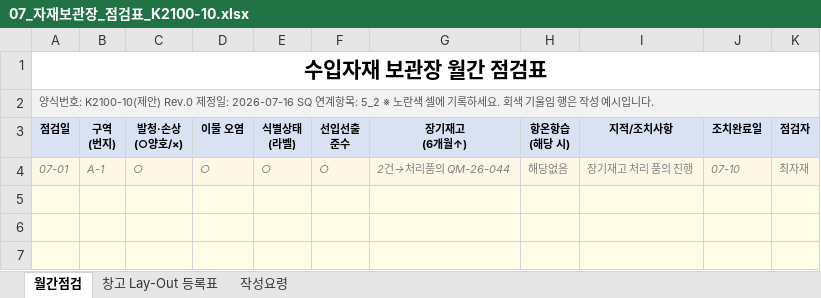
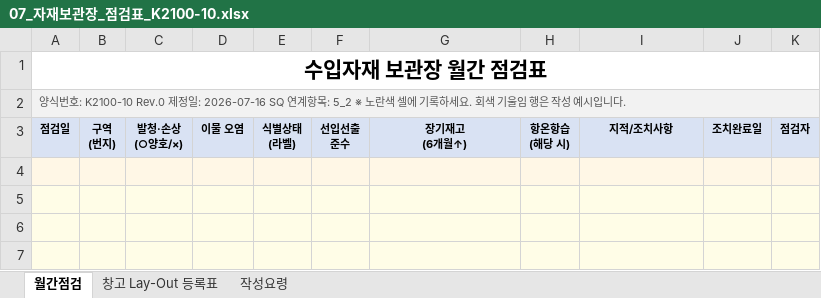
Before and after one commit to haheun703-stack/iatf16949-manager, an Excel workbook: resources/templates/sq_gap_forms/07_자재보관장_점검표_K2100-10.xlsx, sheet 월간점검, drawn as a sheet; only a part is shown; values as stored, in another font and other column widths than the file's, no borders; the diff names each change by its address in the sheet, - before the commit and + after, or states it on an @@ line.

```diff
--- a/resources/templates/sq_gap_forms/07_자재보관장_점검표_K2100-10.xlsx (sheet 월간점검)
+++ b/resources/templates/sq_gap_forms/07_자재보관장_점검표_K2100-10.xlsx (sheet 월간점검)
-A2: …식번호: K2100-10(제안) Rev.0 제정일…
+A2: …식번호: K2100-10 Rev.0 제정일…
-row 4: 07-01 | A-1 | ○ | ○ | ○ | ○ | 2건→처리품의 QM-26-044 | 해당없음 | 장기재고 처리 품의 진행 | 07-10 | 최자재
+row 4: (empty)
```
Also changed, not shown: sheet 창고 Lay-Out 등록표, resources/templates/sq_gap_forms/06_LOT추적성_대장_M2100-10.xlsx, resources/templates/sq_gap_forms/08_용기적재_표준화기준표_M3100-06.xlsx, 9 other files.
